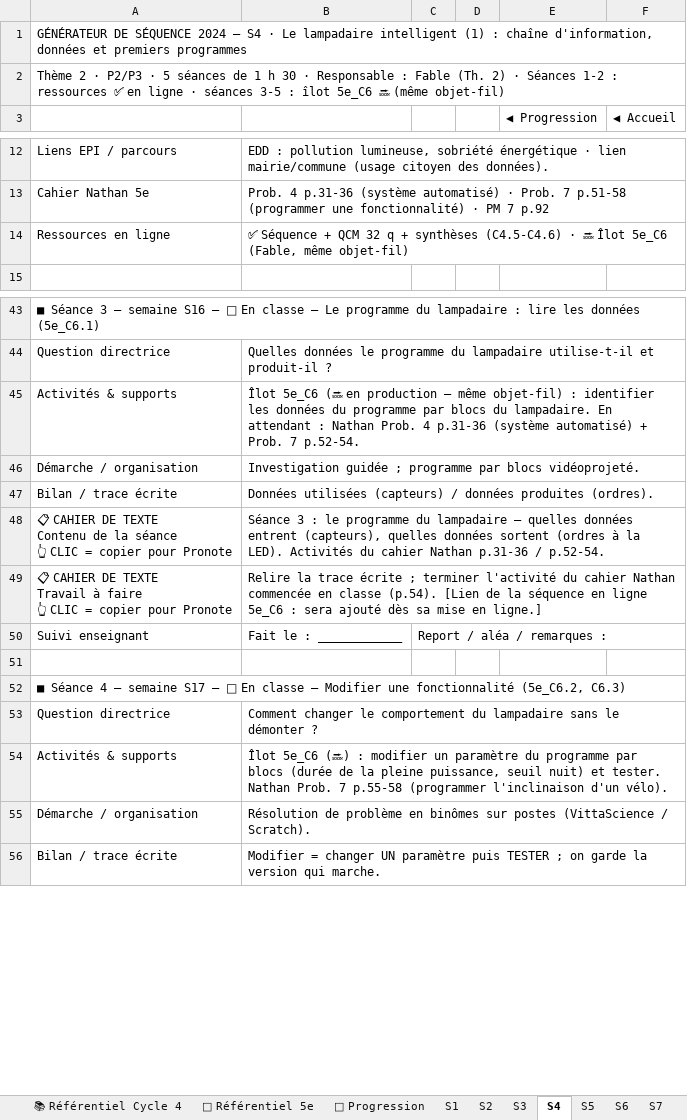
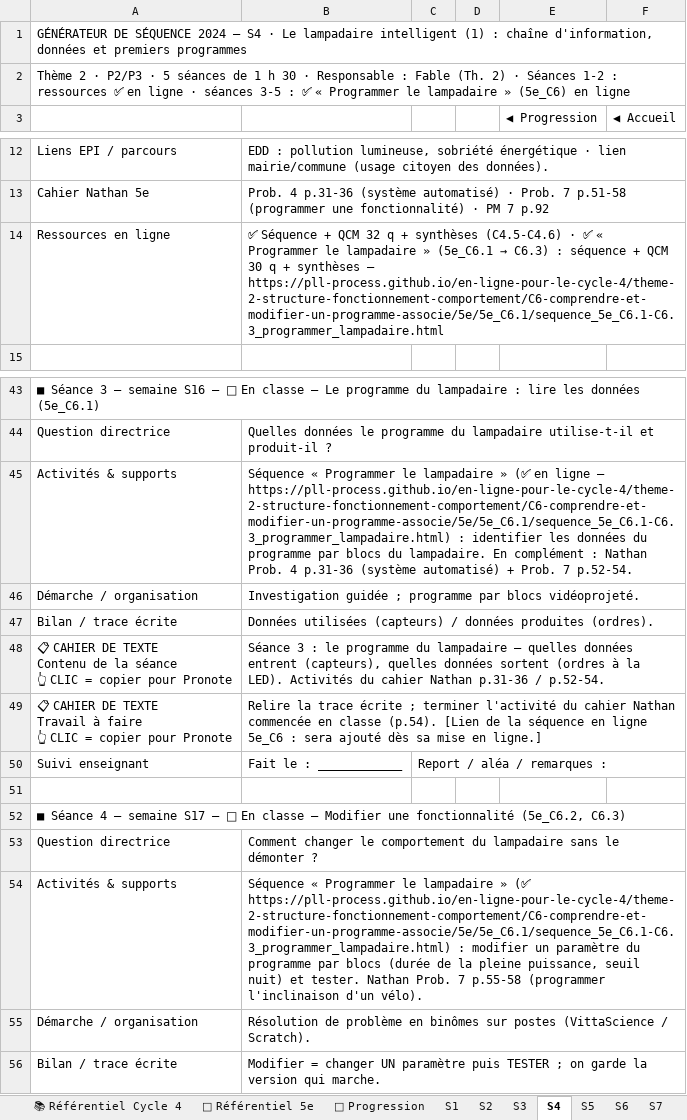
Before and after one commit to PLL-process/en-ligne-pour-le-cycle-4, an Excel workbook: _progressions/5e/Progression_Techno_5e_2026-2027_Martinique.xlsm, sheet S4, drawn as a sheet; only a part is shown, gaps mark what is left out; values as stored, in another font and other column widths than the file's, no cell formats; the diff names each change by its address in the sheet, - before the commit and + after, or states it on an @@ line.

```diff
--- a/_progressions/5e/Progression_Techno_5e_2026-2027_Martinique.xlsm (sheet S4)
+++ b/_progressions/5e/Progression_Techno_5e_2026-2027_Martinique.xlsm (sheet S4)
-A2: …3-5 : îlot 5e_C6 🔜 (même objet-fil)
+A2: …3-5 : ✅ « Programmer le lampadaire » (5e_C6) en ligne
@@ B14: …(C4.5-C4.6) · 🔜 Îlot 5e_C6 (Fable, même objet-fil) → …(C4.5-C4.6) · ✅ « Programmer le lampadaire » (5e_C6.1 → C6.3) : séquence + QCM 30 q + synthèses — https://pll-process.github.io/en-ligne-pour-le-cycle-4/theme-2-structure-fonctionnement-comportement/C6-comprendre-et-modifier-un-programme-associe/5e/5e_C6.1/sequence_5e_C6.1-C6.3_programmer_lampadaire.html @@
-B45: Îlot 5e_C6 (🔜 en production — même objet-fil) : identifier les données du programme par blocs du lampadaire. En attendant : Nathan…
+B45: Séquence « Programmer le lampadaire » (✅ en ligne — https://pll-process.github.io/en-ligne-pour-le-cycle-4/theme-2-structure-fonctionnement-comportement/C6-comprendre-et-modifier-un-programme-associe/5e/5e_C6.1/sequence_5e_C6.1-C6.3_programmer_lampadaire.html) : identifier les données du programme par blocs du lampadaire. En complément : Nathan…
-B54: Îlot 5e_C6 (🔜) : modifier…
+B54: Séquence « Programmer le lampadaire » (✅ https://pll-process.github.io/en-ligne-pour-le-cycle-4/theme-2-structure-fonctionnement-comportement/C6-comprendre-et-modifier-un-programme-associe/5e/5e_C6.1/sequence_5e_C6.1-C6.3_programmer_lampadaire.html) : modifier…
```
Also changed, not shown: sheet 🗓 Frise de l'année, sheet 📅 Calendrier, sheet S7, sheet S6, sheet S2, sheet S3, 4 more sheets, cell formats, _progressions/4e/Progression_Techno_4e_2026-2027_Martinique.xlsm, 1 other file.
